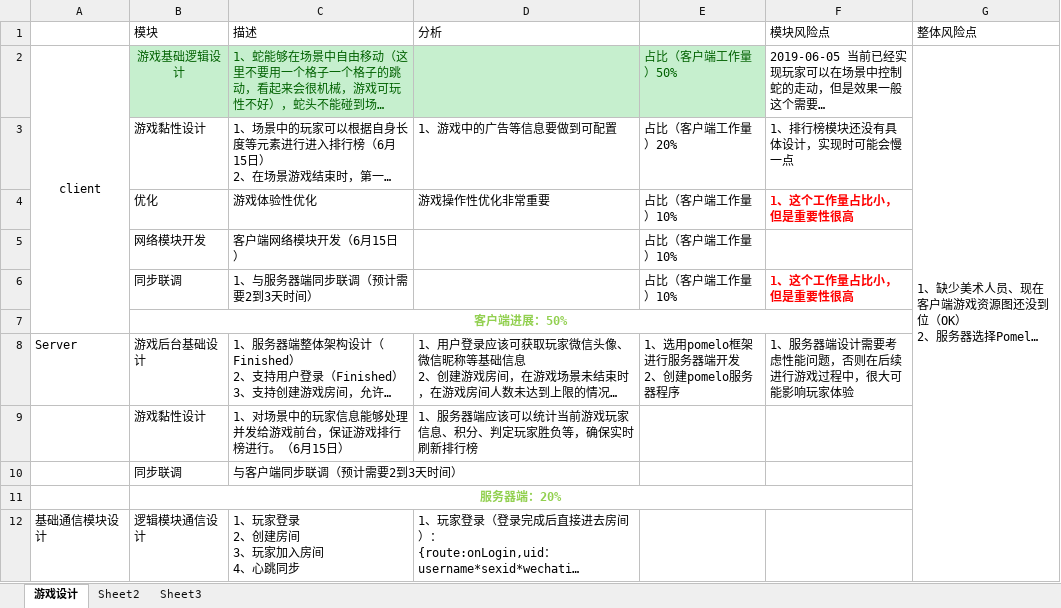
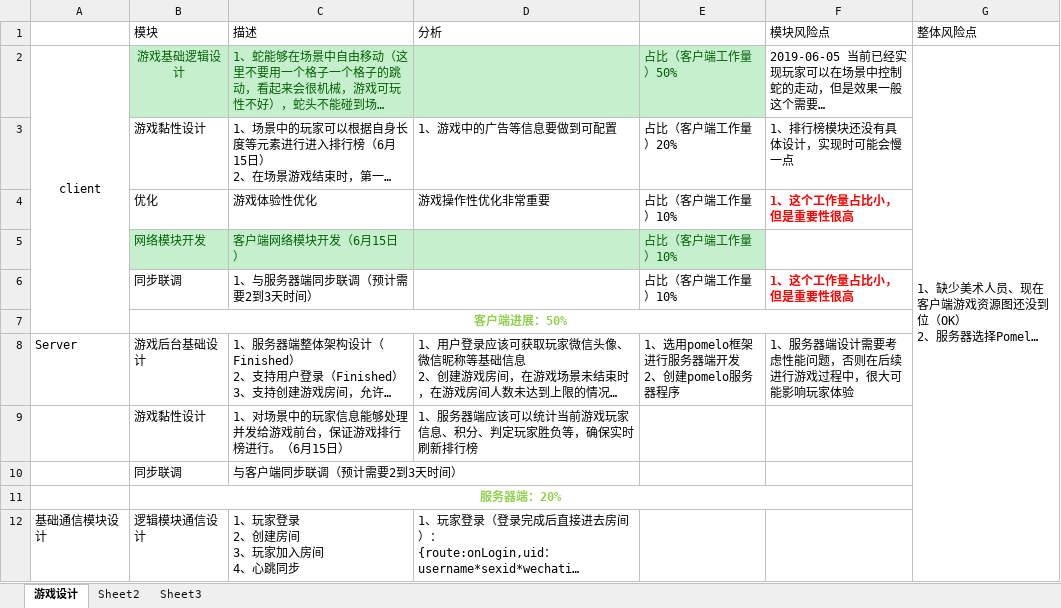
Before and after one commit to ForwardTheDream/retro-snaker-server, an Excel workbook: Document/贪吃蛇计划.xlsx, sheet 游戏设计, drawn as a sheet; only a part is shown; long unchanged cells end in …; values as stored, in another font and other column widths than the file's, no borders; the diff names each change by its address in the sheet, - before the commit and + after, or states it on an @@ line.

Commit message:
项目：【Retro-Snake-Server】 提交人：鲁定国 提交目的：刷新RetroSnake的进度计划表

```diff
--- a/Document/贪吃蛇计划.xlsx (sheet 游戏设计)
+++ b/Document/贪吃蛇计划.xlsx (sheet 游戏设计)
-B5:E5 fill: none
+B5:E5 fill: #C6EFCE
-B5:C5 text colour: black
+B5:C5 text colour: #006100
-E5 text colour: black
+E5 text colour: #006100
```
